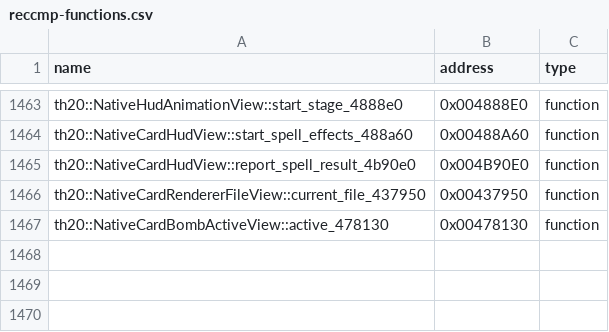
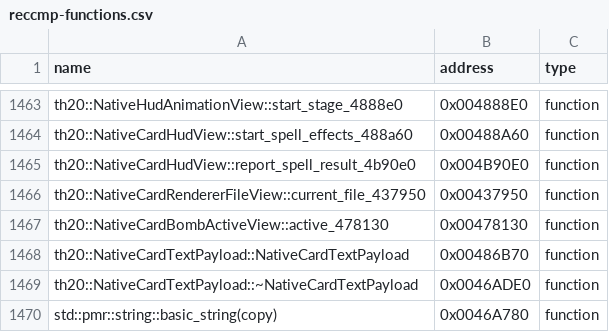
Before and after one commit to N0zoM1z0/th20, a CSV file: config/reccmp-functions.csv, drawn as a sheet; only a part is shown, gaps mark what is left out.

Commit message:
gpt-web: exactly recover Card text capture constructor destructor and PMR copy

```diff
--- a/config/reccmp-functions.csv
+++ b/config/reccmp-functions.csv
@@ -1467 +1467,4 @@ th20::NativeCardRendererFileView::current_file_437950,0x00437950,function
 th20::NativeCardBombActiveView::active_478130,0x00478130,function
+th20::NativeCardTextPayload::NativeCardTextPayload,0x00486B70,function
+th20::NativeCardTextPayload::~NativeCardTextPayload,0x0046ADE0,function
+std::pmr::string::basic_string(copy),0x0046A780,function
```
Also changed, not shown: config/implemented.csv, 10 other files.
